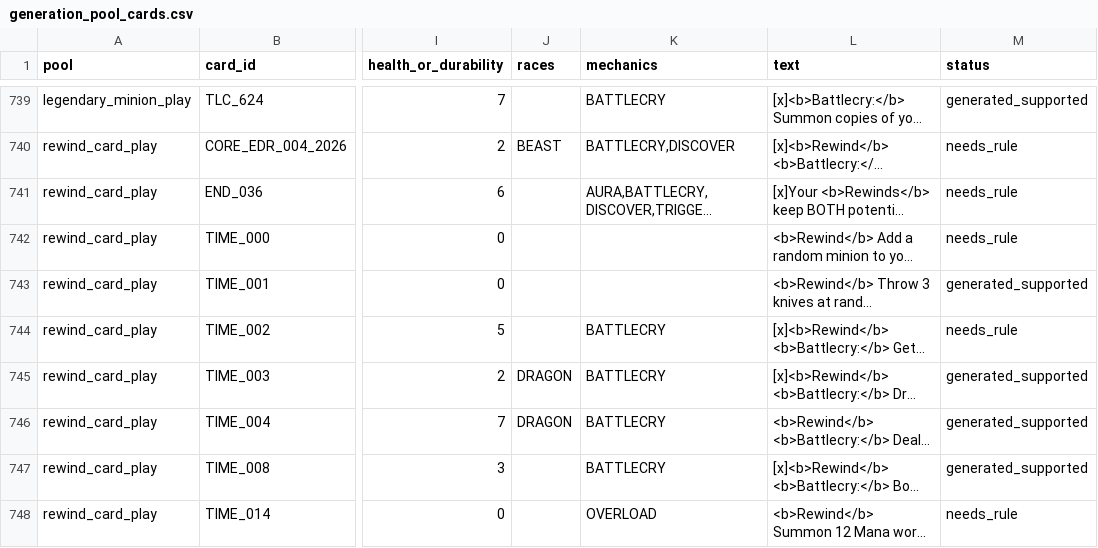
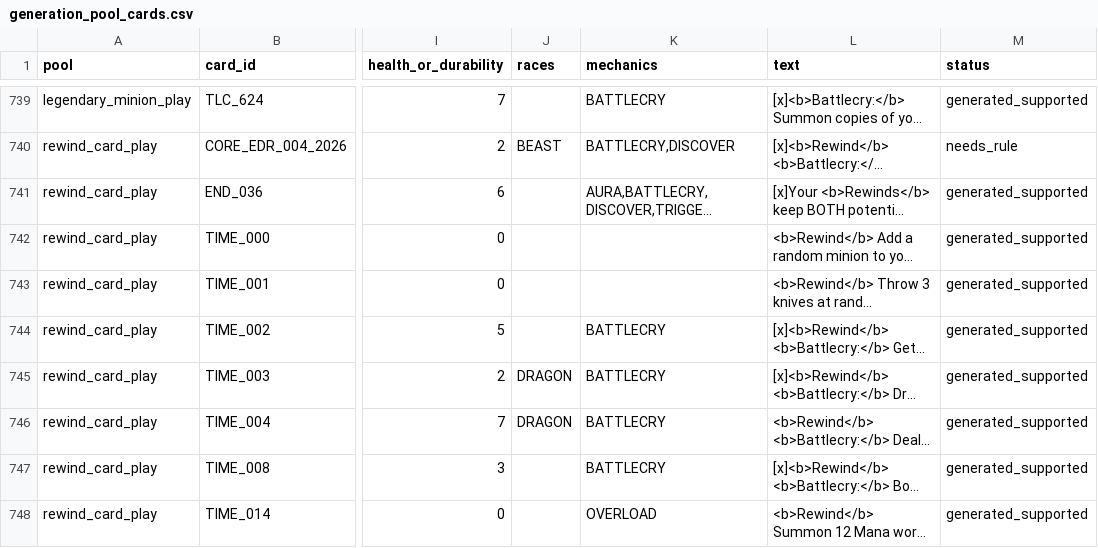
Before and after one commit to luentong/lushi, a CSV file: reports/generation_pool_cards.csv, drawn as a sheet; only a part is shown, gaps mark what is left out; long unchanged cells end in …; the diff covers the shown part only; the diff names each change by its address in the sheet, - before the commit and + after, or states it on an @@ line.

Commit message:
Add battlecry discover generation rule

```diff
--- a/reports/generation_pool_cards.csv
+++ b/reports/generation_pool_cards.csv
-M741:M742 (status): needs_rule
+M741:M742 (status): generated_supported
-M744 (status): needs_rule
+M744 (status): generated_supported
-M748 (status): needs_rule
+M748 (status): generated_supported
```
Also changed, not shown: 21 edited cells elsewhere in this file, 2 other files.
